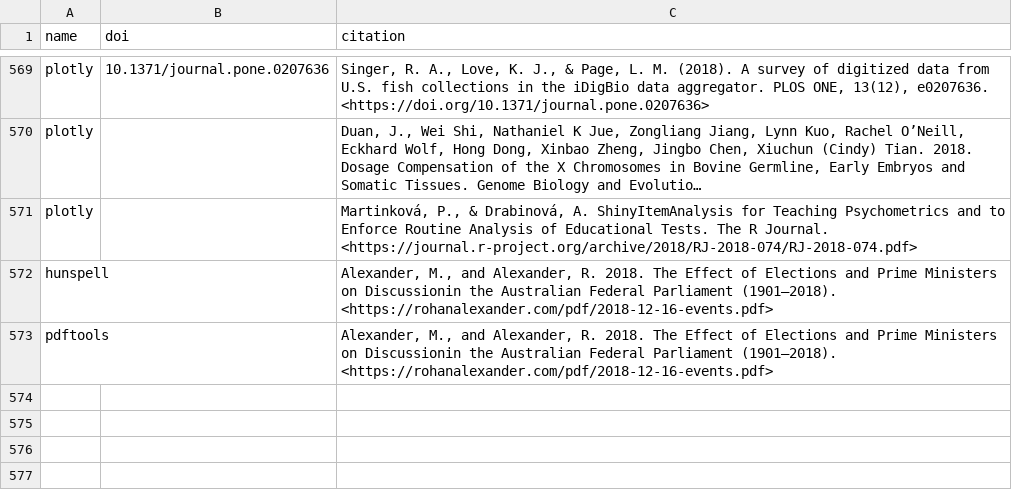
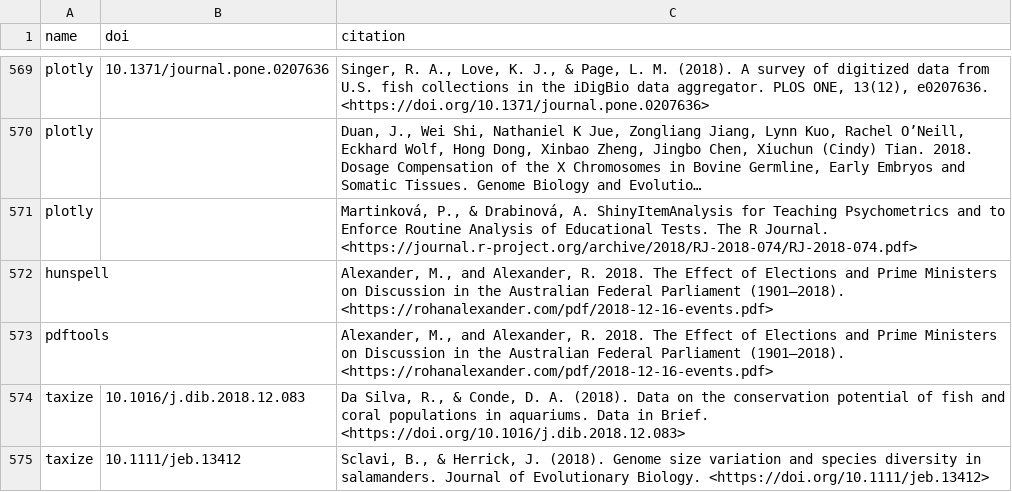
Before and after one commit to ropensci/roapi, a CSV file: data/citations.csv, drawn as a sheet; only a part is shown, gaps mark what is left out; long unchanged cells end in …; the diff names each change by its address in the sheet, - before the commit and + after, or states it on an @@ line.

Commit message:
two taxize citations

```diff
--- a/data/citations.csv
+++ b/data/citations.csv
-C572:C573 (citation): …Ministers on Discussionin the Australian…
+C572:C573 (citation): …Ministers on Discussion in the Australian…
+row 574: taxize | 10.1016/j.dib.2018.12.083 | Da Silva, R., & Conde, D. A. (2018). Data on the conservation potential of fish and coral populations in aquariums. Data in Brief. <https://doi.org/10.1016/j.dib.2018.12.083>
+row 575: taxize | 10.1111/jeb.13412 | Sclavi, B., & Herrick, J. (2018). Genome size variation and species diversity in salamanders. Journal of Evolutionary Biology. <https://doi.org/10.1111/jeb.13412>
```
